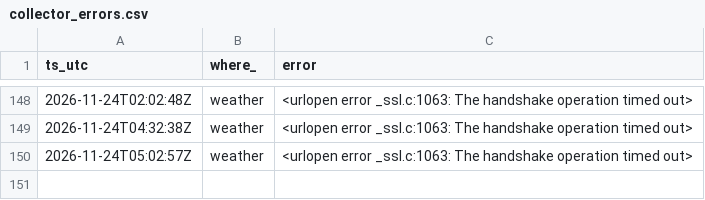
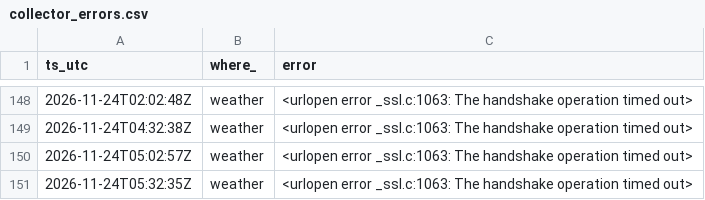
Before and after one commit to c-couto/Corredor_Austral, a CSV file: data/auto/collector_errors.csv, drawn as a sheet; only a part is shown, gaps mark what is left out.

```diff
--- a/data/auto/collector_errors.csv
+++ b/data/auto/collector_errors.csv
@@ -150 +150,2 @@ ts_utc,where_,error
 2026-11-24T05:02:57Z,weather,<urlopen error _ssl.c:1063: The handshake operation timed out>
+2026-11-24T05:32:35Z,weather,<urlopen error _ssl.c:1063: The handshake operation timed out>
```
Also changed, not shown: data/auto/marine_obs.csv, data/auto/tabsa_estado.csv, 2 other files.
